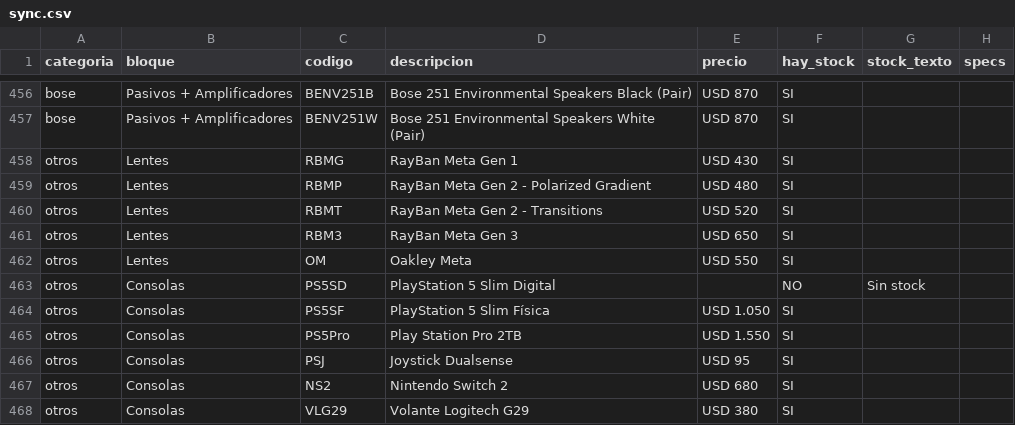
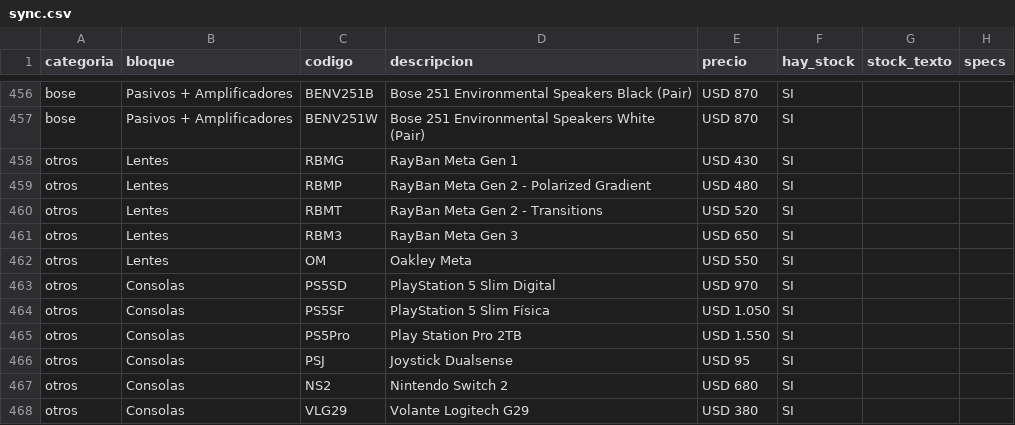
Before and after one commit to tptecno/catalogo, a CSV file: sync.csv, drawn as a sheet; only a part is shown, gaps mark what is left out.

Commit message:
Actualización de precios 24/11/2026 09:55

```diff
--- a/sync.csv
+++ b/sync.csv
@@ -462,3 +462,3 @@ otros,Lentes,RBM3,RayBan Meta Gen 3,USD 650,SI,,
 otros,Lentes,OM,Oakley Meta,USD 550,SI,,
-otros,Consolas,PS5SD,PlayStation 5 Slim Digital,,NO,Sin stock,
+otros,Consolas,PS5SD,PlayStation 5 Slim Digital,USD 970,SI,,
 otros,Consolas,PS5SF,PlayStation 5 Slim Física,USD 1.050,SI,,
```
Also changed, not shown: 4 other files.
